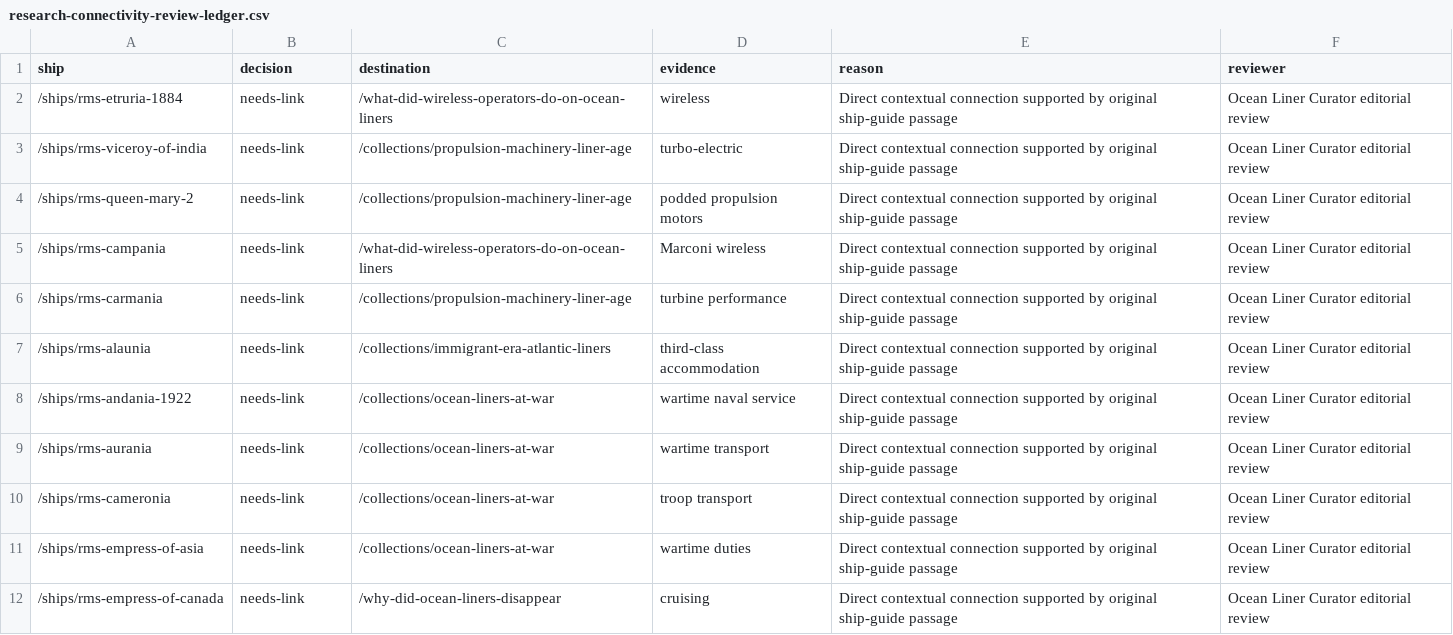
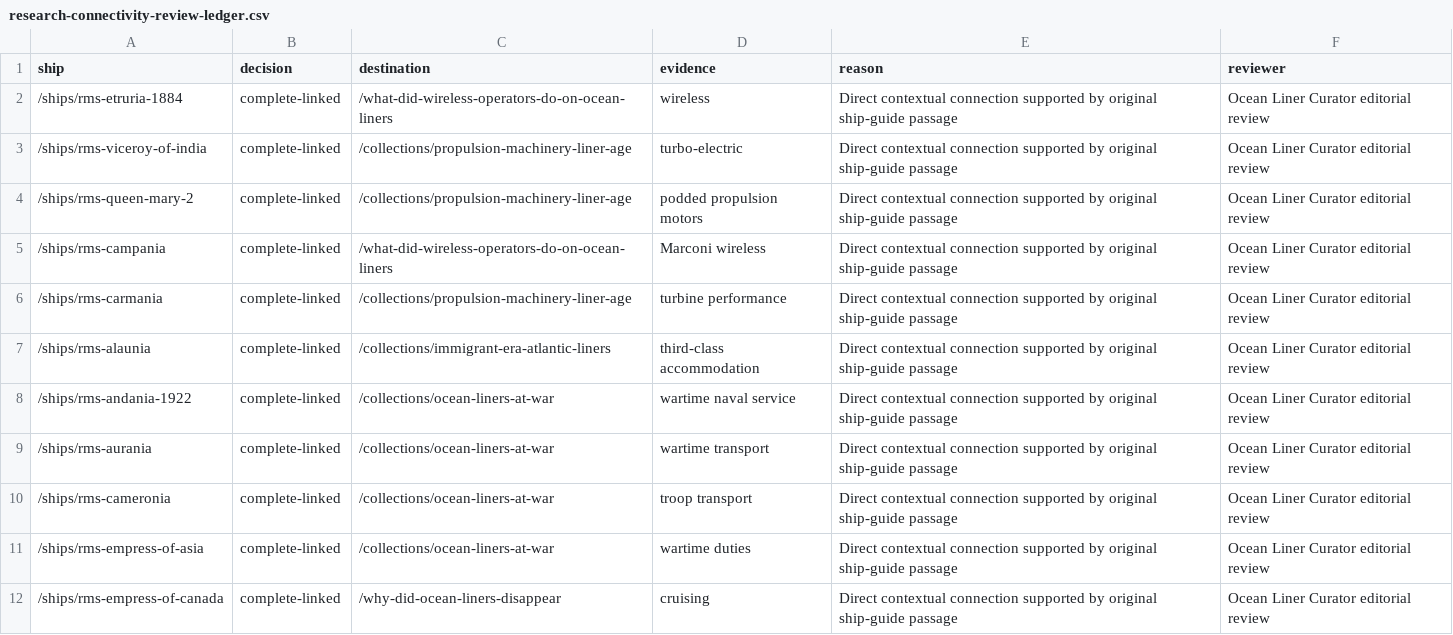
Before and after one commit to jaredmberger/Ocean-Liner-Curator, a CSV file: tools/search/research-connectivity-review-ledger.csv, drawn as a sheet.

Commit message:
Mark 11 verified merged research connections complete

```diff
--- a/tools/search/research-connectivity-review-ledger.csv
+++ b/tools/search/research-connectivity-review-ledger.csv
@@ -1,12 +1,12 @@
 ship,decision,destination,evidence,reason,reviewer
-"/ships/rms-etruria-1884","needs-link","/what-did-wireless-operators-do-on-ocean-liners","wireless","Direct contextual connection supported by original ship-guide passage","Ocean Liner Curator editorial review"
-"/ships/rms-viceroy-of-india","needs-link","/collections/propulsion-machinery-liner-age","turbo-electric","Direct contextual connection supported by original ship-guide passage","Ocean Liner Curator editorial review"
-"/ships/rms-queen-mary-2","needs-link","/collections/propulsion-machinery-liner-age","podded propulsion motors","Direct contextual connection supported by original ship-guide passage","Ocean Liner Curator editorial review"
-"/ships/rms-campania","needs-link","/what-did-wireless-operators-do-on-ocean-liners","Marconi wireless","Direct contextual connection supported by original ship-guide passage","Ocean Liner Curator editorial review"
-"/ships/rms-carmania","needs-link","/collections/propulsion-machinery-liner-age","turbine performance","Direct contextual connection supported by original ship-guide passage","Ocean Liner Curator editorial review"
-"/ships/rms-alaunia","needs-link","/collections/immigrant-era-atlantic-liners","third-class accommodation","Direct contextual connection supported by original ship-guide passage","Ocean Liner Curator editorial review"
-"/ships/rms-andania-1922","needs-link","/collections/ocean-liners-at-war","wartime naval service","Direct contextual connection supported by original ship-guide passage","Ocean Liner Curator editorial review"
-"/ships/rms-aurania","needs-link","/collections/ocean-liners-at-war","wartime transport","Direct contextual connection supported by original ship-guide passage","Ocean Liner Curator editorial review"
-"/ships/rms-cameronia","needs-link","/collections/ocean-liners-at-war","troop transport","Direct contextual connection supported by original ship-guide passage","Ocean Liner Curator editorial review"
-"/ships/rms-empress-of-asia","needs-link","/collections/ocean-liners-at-war","wartime duties","Direct contextual connection supported by original ship-guide passage","Ocean Liner Curator editorial review"
-"/ships/rms-empress-of-canada","needs-link","/why-did-ocean-liners-disappear","cruising","Direct contextual connection supported by original ship-guide passage","Ocean Liner Curator editorial review"
+"/ships/rms-etruria-1884","complete-linked","/what-did-wireless-operators-do-on-ocean-liners","wireless","Direct contextual connection supported by original ship-guide passage","Ocean Liner Curator editorial review"
+"/ships/rms-viceroy-of-india","complete-linked","/collections/propulsion-machinery-liner-age","turbo-electric","Direct contextual connection supported by original ship-guide passage","Ocean Liner Curator editorial review"
+"/ships/rms-queen-mary-2","complete-linked","/collections/propulsion-machinery-liner-age","podded propulsion motors","Direct contextual connection supported by original ship-guide passage","Ocean Liner Curator editorial review"
+"/ships/rms-campania","complete-linked","/what-did-wireless-operators-do-on-ocean-liners","Marconi wireless","Direct contextual connection supported by original ship-guide passage","Ocean Liner Curator editorial review"
+"/ships/rms-carmania","complete-linked","/collections/propulsion-machinery-liner-age","turbine performance","Direct contextual connection supported by original ship-guide passage","Ocean Liner Curator editorial review"
+"/ships/rms-alaunia","complete-linked","/collections/immigrant-era-atlantic-liners","third-class accommodation","Direct contextual connection supported by original ship-guide passage","Ocean Liner Curator editorial review"
+"/ships/rms-andania-1922","complete-linked","/collections/ocean-liners-at-war","wartime naval service","Direct contextual connection supported by original ship-guide passage","Ocean Liner Curator editorial review"
+"/ships/rms-aurania","complete-linked","/collections/ocean-liners-at-war","wartime transport","Direct contextual connection supported by original ship-guide passage","Ocean Liner Curator editorial review"
+"/ships/rms-cameronia","complete-linked","/collections/ocean-liners-at-war","troop transport","Direct contextual connection supported by original ship-guide passage","Ocean Liner Curator editorial review"
+"/ships/rms-empress-of-asia","complete-linked","/collections/ocean-liners-at-war","wartime duties","Direct contextual connection supported by original ship-guide passage","Ocean Liner Curator editorial review"
+"/ships/rms-empress-of-canada","complete-linked","/why-did-ocean-liners-disappear","cruising","Direct contextual connection supported by original ship-guide passage","Ocean Liner Curator editorial review"
```
